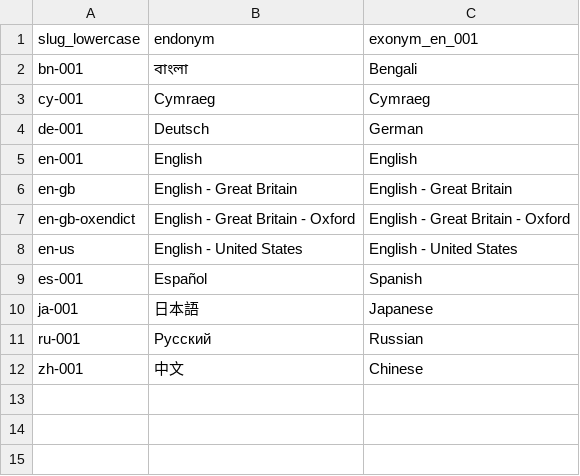
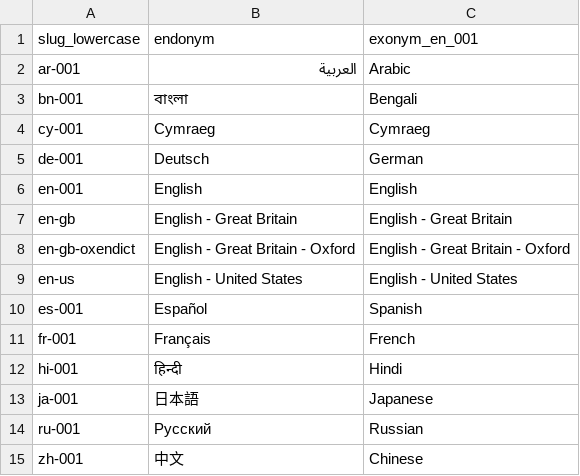
Before and after one commit to digital-health-guide/digital-health-guide, a TSV file: spec/locales-for-global-sharing-with-svelte/locales.tsv, drawn as a sheet; the diff names each change by its address in the sheet, - before the commit and + after, or states it on an @@ line.

```diff
--- a/spec/locales-for-global-sharing-with-svelte/locales.tsv
+++ b/spec/locales-for-global-sharing-with-svelte/locales.tsv
+row 2: ar-001 | العربية | Arabic
+row 11: fr-001 | Français | French
+row 12: hi-001 | हिन्दी | Hindi
```
Also changed, not shown: 16 other files.
